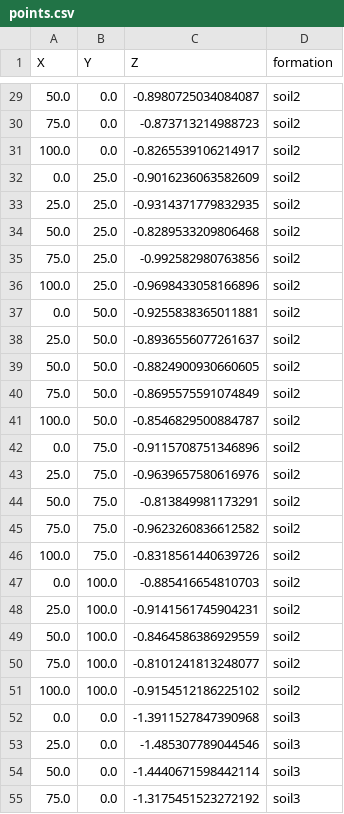
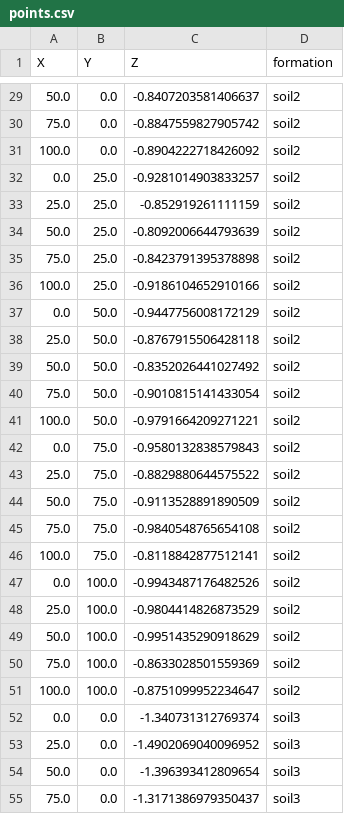
Before and after one commit to dIOGOLOC/Agriculture_inversion, a CSV file: OUTPUT/MCP1/DATA/points.csv, drawn as a sheet; only a part is shown, gaps mark what is left out; the diff covers the shown part only.

```diff
--- a/OUTPUT/MCP1/DATA/points.csv
+++ b/OUTPUT/MCP1/DATA/points.csv
@@ -29,27 +29,27 @@ X,Y,Z,formation
-50.0,0.0,-0.8980725034084087,soil2
-75.0,0.0,-0.873713214988723,soil2
-100.0,0.0,-0.8265539106214917,soil2
-0.0,25.0,-0.9016236063582609,soil2
-25.0,25.0,-0.9314371779832935,soil2
-50.0,25.0,-0.8289533209806468,soil2
-75.0,25.0,-0.992582980763856,soil2
-100.0,25.0,-0.9698433058166896,soil2
-0.0,50.0,-0.9255838365011881,soil2
-25.0,50.0,-0.8936556077261637,soil2
-50.0,50.0,-0.8824900930660605,soil2
-75.0,50.0,-0.8695575591074849,soil2
-100.0,50.0,-0.8546829500884787,soil2
-0.0,75.0,-0.9115708751346896,soil2
-25.0,75.0,-0.9639657580616976,soil2
-50.0,75.0,-0.813849981173291,soil2
-75.0,75.0,-0.9623260836612582,soil2
-100.0,75.0,-0.8318561440639726,soil2
-0.0,100.0,-0.885416654810703,soil2
-25.0,100.0,-0.9141561745904231,soil2
-50.0,100.0,-0.8464586386929559,soil2
-75.0,100.0,-0.8101241813248077,soil2
-100.0,100.0,-0.9154512186225102,soil2
-0.0,0.0,-1.3911527847390968,soil3
-25.0,0.0,-1.485307789044546,soil3
-50.0,0.0,-1.4440671598442114,soil3
-75.0,0.0,-1.3175451523272192,soil3
+50.0,0.0,-0.8407203581406637,soil2
+75.0,0.0,-0.8847559827905742,soil2
+100.0,0.0,-0.8904222718426092,soil2
+0.0,25.0,-0.9281014903833257,soil2
+25.0,25.0,-0.852919261111159,soil2
+50.0,25.0,-0.8092006644793639,soil2
+75.0,25.0,-0.8423791395378898,soil2
+100.0,25.0,-0.9186104652910166,soil2
+0.0,50.0,-0.9447756008172129,soil2
+25.0,50.0,-0.8767915506428118,soil2
+50.0,50.0,-0.8352026441027492,soil2
+75.0,50.0,-0.9010815141433054,soil2
+100.0,50.0,-0.9791664209271221,soil2
+0.0,75.0,-0.9580132838579843,soil2
+25.0,75.0,-0.8829880644575522,soil2
+50.0,75.0,-0.9113528891890509,soil2
+75.0,75.0,-0.9840548765654108,soil2
+100.0,75.0,-0.8118842877512141,soil2
+0.0,100.0,-0.9943487176482526,soil2
+25.0,100.0,-0.9804414826873529,soil2
+50.0,100.0,-0.9951435290918629,soil2
+75.0,100.0,-0.8633028501559369,soil2
+100.0,100.0,-0.8751099952234647,soil2
+0.0,0.0,-1.340731312769374,soil3
+25.0,0.0,-1.4902069040096952,soil3
+50.0,0.0,-1.396393412809654,soil3
+75.0,0.0,-1.3171386979350437,soil3
```
Also changed, not shown: 48 edited cells elsewhere in this file, OUTPUT/MCP1/DATA/orientations.csv, 58 other files.
